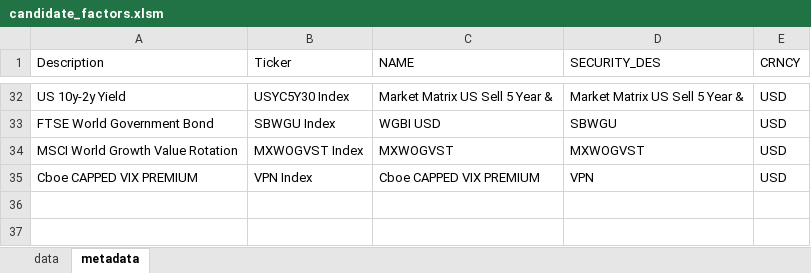
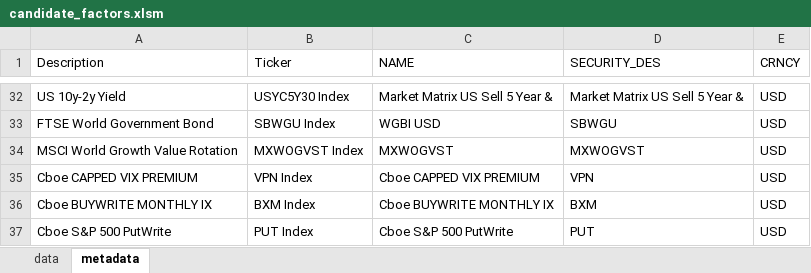
Before and after one commit to kcf1/fina4359-quant-trading, an Excel workbook: asm1/candidate_factors.xlsm, sheet metadata, drawn as a sheet; only a part is shown, gaps mark what is left out; values as stored, in another font and other column widths than the file's, no borders; the diff names each change by its address in the sheet, - before the commit and + after, or states it on an @@ line.

```diff
--- a/asm1/candidate_factors.xlsm (sheet metadata)
+++ b/asm1/candidate_factors.xlsm (sheet metadata)
+row 36: Cboe BUYWRITE MONTHLY IX | BXM Index | Cboe BUYWRITE MONTHLY IX | BXM | USD
+row 37: Cboe S&P 500 PutWrite | PUT Index | Cboe S&P 500 PutWrite | PUT | USD
```
Also changed, not shown: sheet data.
